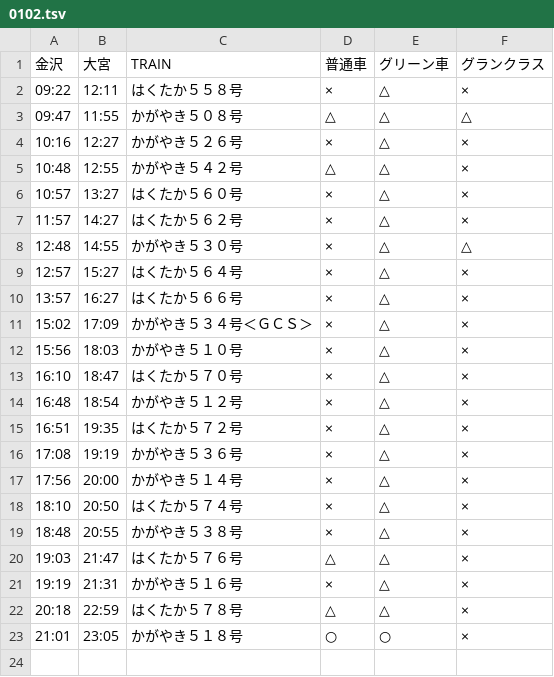
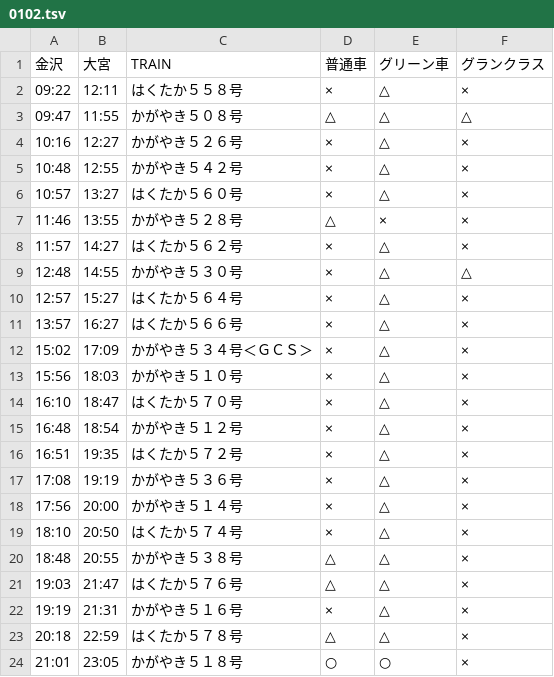
Before and after one commit to stockaitkenwaterman/DEPARTURES, a TSV file: 0102.tsv, drawn as a sheet.

Commit message:
no comment is good comment

```diff
--- a/0102.tsv
+++ b/0102.tsv
@@ -4,4 +4,5 @@
 10:16	12:27	かがやき５２６号	×	△	×
-10:48	12:55	かがやき５４２号	△	△	×
+10:48	12:55	かがやき５４２号	×	△	×
 10:57	13:27	はくたか５６０号	×	△	×
+11:46	13:55	かがやき５２８号	△	×	×
 11:57	14:27	はくたか５６２号	×	△	×
@@ -18,3 +19,3 @@
 18:10	20:50	はくたか５７４号	×	△	×
-18:48	20:55	かがやき５３８号	×	△	×
+18:48	20:55	かがやき５３８号	△	△	×
 19:03	21:47	はくたか５７６号	△	△	×
```
